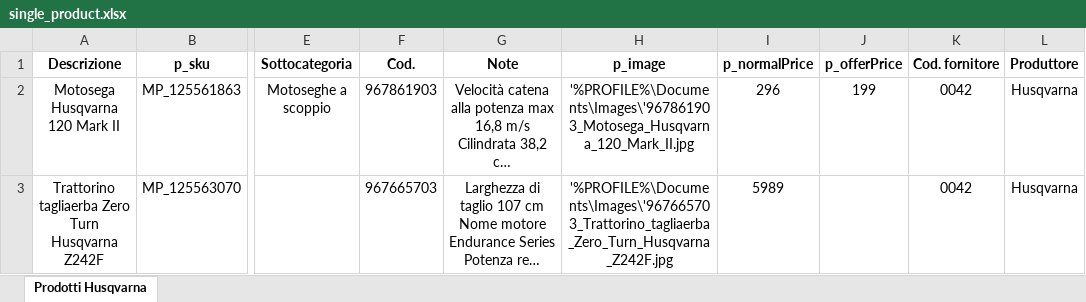
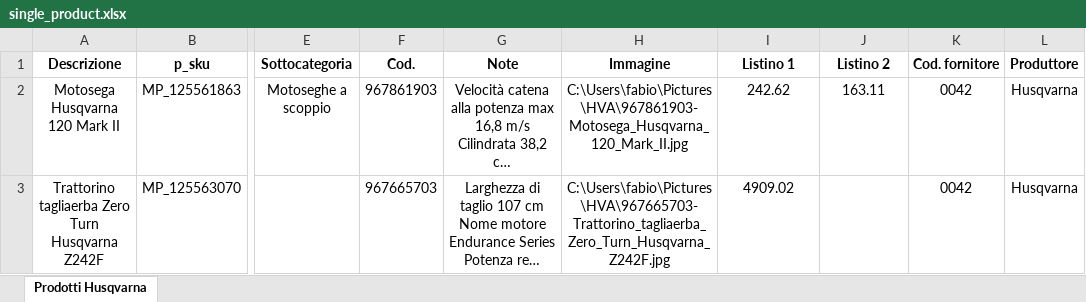
Before and after one commit to Funkwarrior/Husqvarna-Inventory-Web-Scraper, an Excel workbook: single_product.xlsx, sheet Prodotti Husqvarna, drawn as a sheet; only a part is shown, gaps mark what is left out; long unchanged cells end in …; values as stored, in another font and other column widths than the file's, no borders; the diff names each change by its address in the sheet, - before the commit and + after, or states it on an @@ line.

Commit message:
Net prices

```diff
--- a/single_product.xlsx (sheet Prodotti Husqvarna)
+++ b/single_product.xlsx (sheet Prodotti Husqvarna)
-H1: p_image
+H1: Immagine
-I1: p_normalPrice
+I1: Listino 1
-J1: p_offerPrice
+J1: Listino 2
-H2 (Immagine): '%PROFILE%\Documents\Images\'967861903_Motosega_Husqvarna_120_Mark_II.jpg
+H2 (Immagine): C:\Users\fabio\Pictures\HVA\967861903-Motosega_Husqvarna_120_Mark_II.jpg
-I2 (Listino 1): 296
+I2 (Listino 1): 242.62
-J2 (Listino 2): 199
+J2 (Listino 2): 163.11
-H3 (Immagine): '%PROFILE%\Documents\Images\'967665703_Trattorino_tagliaerba_Zero_Turn_Husqvarna_Z242F.jpg
+H3 (Immagine): C:\Users\fabio\Pictures\HVA\967665703-Trattorino_tagliaerba_Zero_Turn_Husqvarna_Z242F.jpg
-I3 (Listino 1): 5989
+I3 (Listino 1): 4909.02
```
Also changed, not shown: 1 other file.
